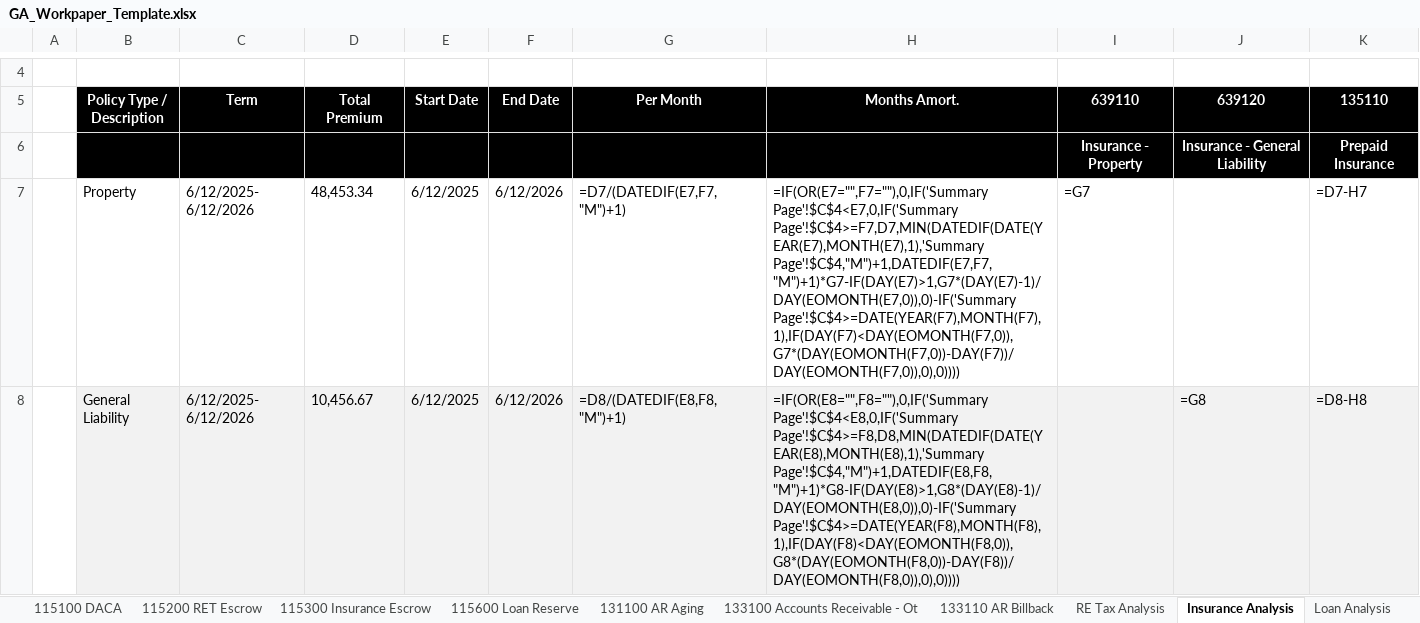
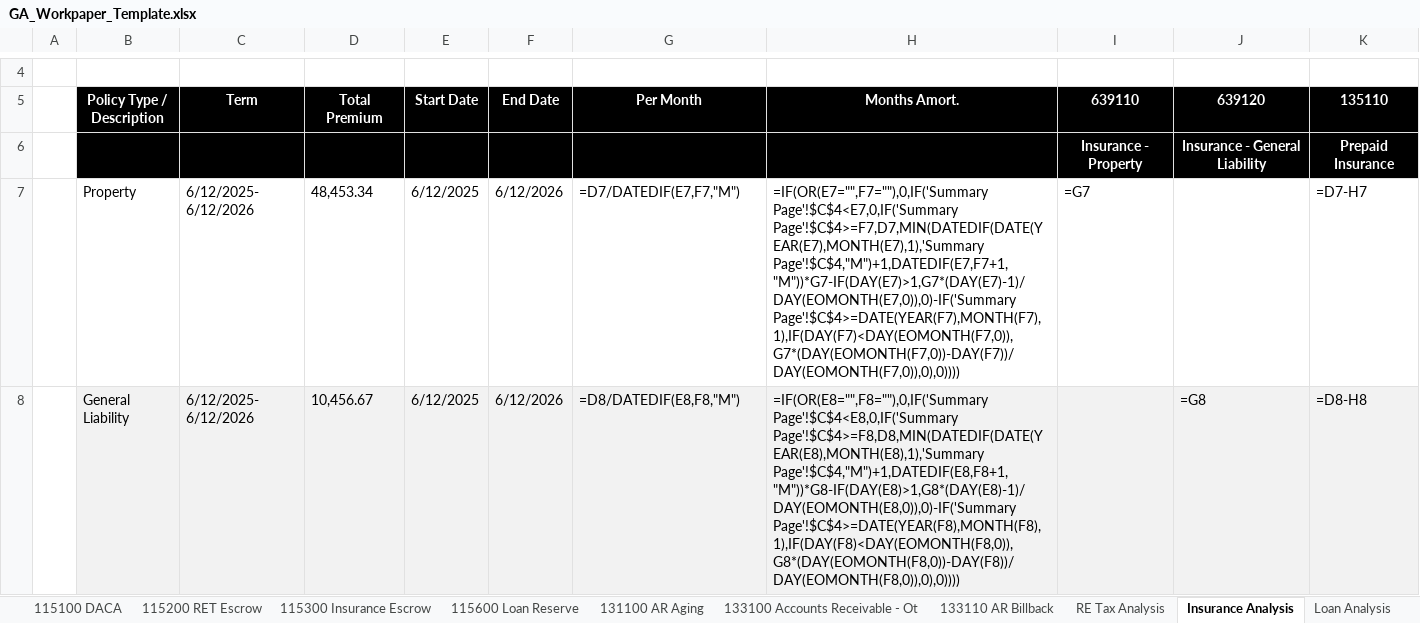
Before and after one commit to RyanCWalsh1717/ga-automation, an Excel workbook: data/revlabspm/GA_Workpaper_Template.xlsx, sheet Insurance Analysis, drawn as a sheet; only a part is shown, gaps mark what is left out; values as stored, in another font and other column widths than the file's, no borders; formulas without a stored value are shown as written; the diff covers the shown part only; the diff names each change by its address in the sheet, - before the commit and + after, or states it on an @@ line.

```diff
--- a/data/revlabspm/GA_Workpaper_Template.xlsx (sheet Insurance Analysis)
+++ b/data/revlabspm/GA_Workpaper_Template.xlsx (sheet Insurance Analysis)
-G7 (Per Month): =D7/(DATEDIF(E7,F7,"M")+1)
+G7 (Per Month): =D7/DATEDIF(E7,F7,"M")
-H7 (Months Amort.): …Page'!$C$4<E7,0,IF('Summary Page'!$C$4>=F7,D7,MIN(DATEDIF(DATE(YEAR(E7),MONTH(E7),1),'Summary Page'!$C$4,"M")+1,DATEDIF(E7,F7,"M")+1)*G7-IF(DAY(E7)>1,G7*(DAY(E7)-1)/DAY(EOMONTH(E7,0)),0)-IF('Summary Page'!$C$4>=DATE(YEAR(F7),MONTH(F7),1),IF(DAY(F7)<DAY(EOMONTH(F7,0)),G7*(DAY(EOMONTH(F7,0))-DAY(F7))/DAY(EOMONTH(F7,0)),0),0))))
+H7 (Months Amort.): …Page'!$C$4<E7,0,IF('Summary Page'!$C$4>=F7,D7,MIN(DATEDIF(DATE(YEAR(E7),MONTH(E7),1),'Summary Page'!$C$4,"M")+1,DATEDIF(E7,F7+1,"M"))*G7-IF(DAY(E7)>1,G7*(DAY(E7)-1)/DAY(EOMONTH(E7,0)),0)-IF('Summary Page'!$C$4>=DATE(YEAR(F7),MONTH(F7),1),IF(DAY(F7)<DAY(EOMONTH(F7,0)),G7*(DAY(EOMONTH(F7,0))-DAY(F7))/DAY(EOMONTH(F7,0)),0),0))))
-G8 (Per Month): =D8/(DATEDIF(E8,F8,"M")+1)
+G8 (Per Month): =D8/DATEDIF(E8,F8,"M")
-H8 (Months Amort.): …Page'!$C$4<E8,0,IF('Summary Page'!$C$4>=F8,D8,MIN(DATEDIF(DATE(YEAR(E8),MONTH(E8),1),'Summary Page'!$C$4,"M")+1,DATEDIF(E8,F8,"M")+1)*G8-IF(DAY(E8)>1,G8*(DAY(E8)-1)/DAY(EOMONTH(E8,0)),0)-IF('Summary Page'!$C$4>=DATE(YEAR(F8),MONTH(F8),1),IF(DAY(F8)<DAY(EOMONTH(F8,0)),G8*(DAY(EOMONTH(F8,0))-DAY(F8))/DAY(EOMONTH(F8,0)),0),0))))
+H8 (Months Amort.): …Page'!$C$4<E8,0,IF('Summary Page'!$C$4>=F8,D8,MIN(DATEDIF(DATE(YEAR(E8),MONTH(E8),1),'Summary Page'!$C$4,"M")+1,DATEDIF(E8,F8+1,"M"))*G8-IF(DAY(E8)>1,G8*(DAY(E8)-1)/DAY(EOMONTH(E8,0)),0)-IF('Summary Page'!$C$4>=DATE(YEAR(F8),MONTH(F8),1),IF(DAY(F8)<DAY(EOMONTH(F8,0)),G8*(DAY(EOMONTH(F8,0))-DAY(F8))/DAY(EOMONTH(F8,0)),0),0))))
```
Also changed, not shown: 4 edited cells elsewhere in this sheet, 1 other file.
